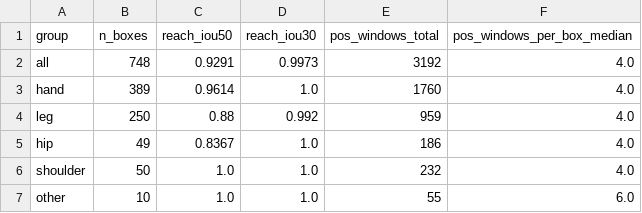
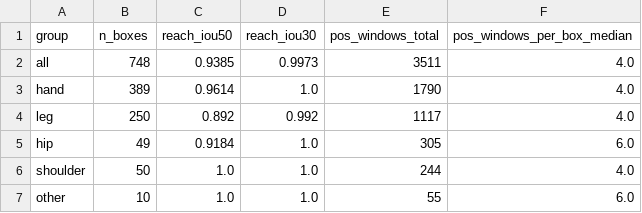
Before and after one commit to rudaina6/bone-fracture-detection, a CSV file: results/tables/phase7_reachability.csv, drawn as a sheet.

```diff
--- a/results/tables/phase7_reachability.csv
+++ b/results/tables/phase7_reachability.csv
@@ -1,7 +1,7 @@
 group,n_boxes,reach_iou50,reach_iou30,pos_windows_total,pos_windows_per_box_median
-all,748,0.9291,0.9973,3192,4.0
-hand,389,0.9614,1.0,1760,4.0
-leg,250,0.88,0.992,959,4.0
-hip,49,0.8367,1.0,186,4.0
-shoulder,50,1.0,1.0,232,4.0
+all,748,0.9385,0.9973,3511,4.0
+hand,389,0.9614,1.0,1790,4.0
+leg,250,0.892,0.992,1117,4.0
+hip,49,0.9184,1.0,305,6.0
+shoulder,50,1.0,1.0,244,4.0
 other,10,1.0,1.0,55,6.0
```
Also changed, not shown: results/experiment_log.csv, 4 other files.
